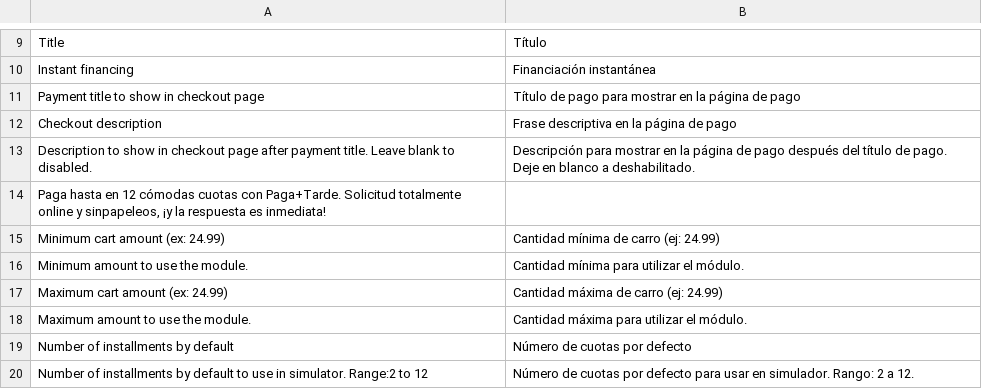
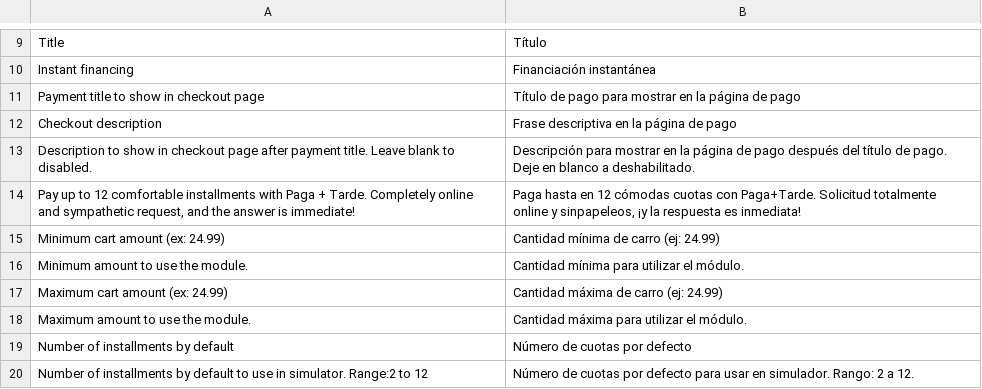
Before and after one commit to pagantis/magento-2X, a CSV file: i18n/es_ES.csv, drawn as a sheet; only a part is shown, gaps mark what is left out; removed rows and columns are numbered as before the commit, all else as after; the diff names each change by its address in the sheet, - before the commit and + after, or states it on an @@ line.

```diff
--- a/i18n/es_ES.csv
+++ b/i18n/es_ES.csv
-row 14: Paga hasta en 12 cómodas cuotas con Paga+Tarde. Solicitud totalmente online y sinpapeleos, ¡y la respuesta es inmediata!
+row 14: Pay up to 12 comfortable installments with Paga + Tarde. Completely online and sympathetic request, and the answer is immediate! | Paga hasta en 12 cómodas cuotas con Paga+Tarde. Solicitud totalmente online y sinpapeleos, ¡y la respuesta es inmediata!
```
Also changed, not shown: i18n/fr_FR.csv, i18n/it_IT.csv, 3 other files.
